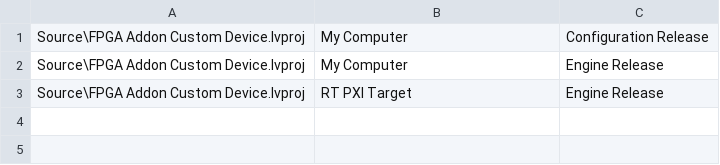
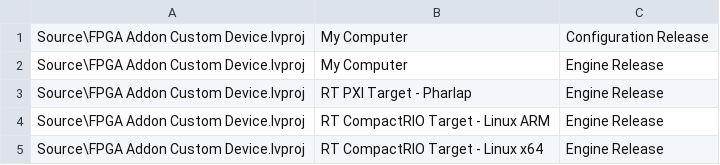
Before and after one commit to ni/niveristand-fpga-addon-custom-device, a CSV file: autobuild.csv, drawn as a sheet.

Commit message:
Updated autobuild file and target names

```diff
--- a/autobuild.csv
+++ b/autobuild.csv
@@ -2,2 +2,4 @@ Source\FPGA Addon Custom Device.lvproj	My Computer	Configuration Release
 Source\FPGA Addon Custom Device.lvproj	My Computer	Engine Release
-Source\FPGA Addon Custom Device.lvproj	RT PXI Target	Engine Release
+Source\FPGA Addon Custom Device.lvproj	RT PXI Target - Pharlap	Engine Release
+Source\FPGA Addon Custom Device.lvproj	RT CompactRIO Target - Linux ARM	Engine Release
+Source\FPGA Addon Custom Device.lvproj	RT CompactRIO Target - Linux x64	Engine Release
```
Also changed, not shown: 2 other files.
